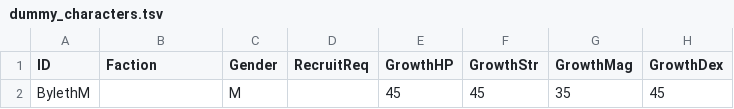
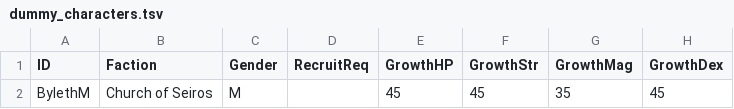
Before and after one commit to thierrylee/FE3H-AssetsDB, a TSV file: raw-assets/src/main/resources/dummy_characters.tsv, drawn as a sheet; only a part is shown; the diff names each change by its address in the sheet, - before the commit and + after, or states it on an @@ line.

```diff
--- a/raw-assets/src/main/resources/dummy_characters.tsv
+++ b/raw-assets/src/main/resources/dummy_characters.tsv
-B2 (Faction): (empty)
+B2 (Faction): Church of Seiros
```
Also changed, not shown: raw-assets/src/main/resources/characters.tsv, 8 other files.
